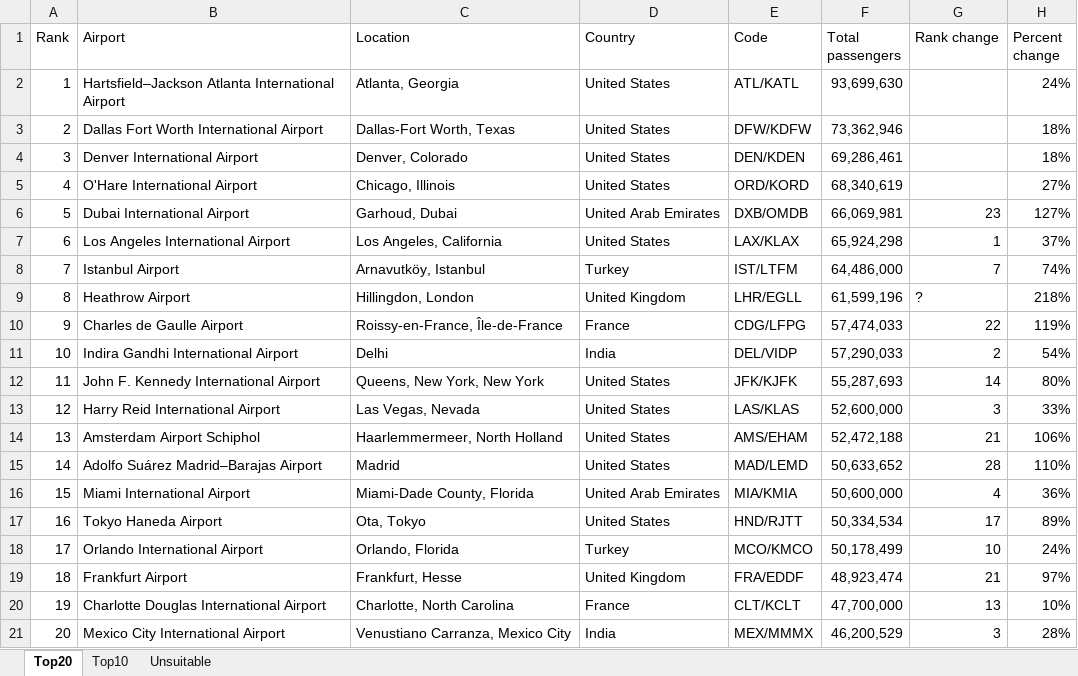
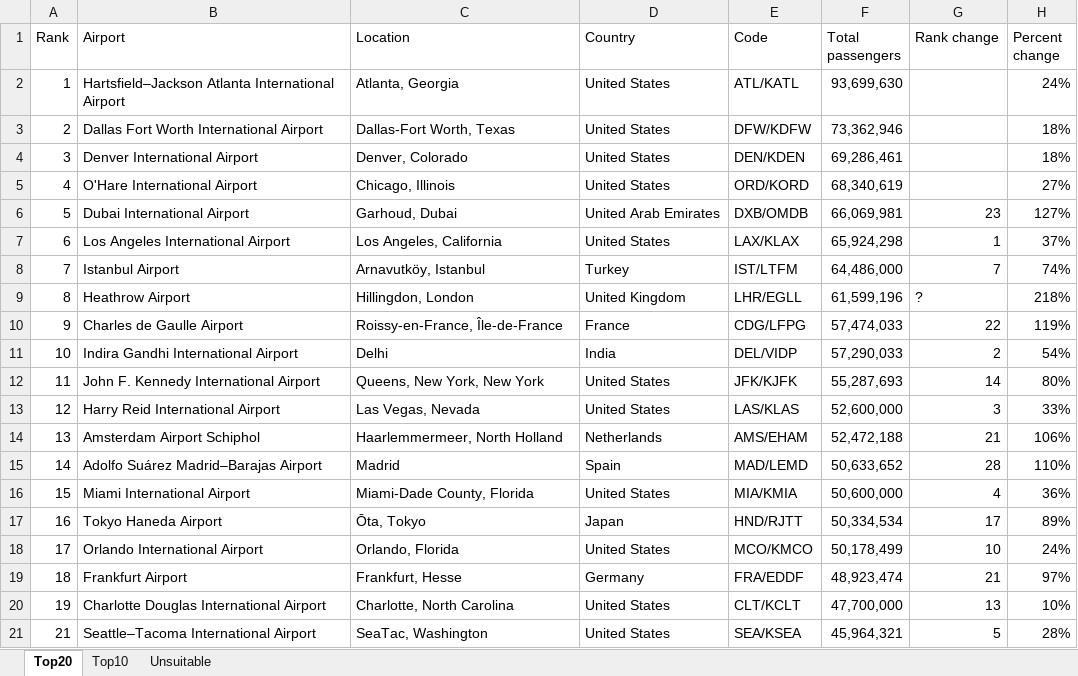
Before and after one commit to ceybers/excel-table-split-column, an Excel workbook: Development.xlsm, sheet Top20, drawn as a sheet; values as stored, in another font and other column widths than the file's, no borders; charts and pictures and table styles not drawn; removed rows and columns are numbered as before the commit, all else as after; the diff names each change by its address in the sheet, - before the commit and + after, or states it on an @@ line.

```diff
--- a/Development.xlsm (sheet Top20)
+++ b/Development.xlsm (sheet Top20)
-D14 (Country): United States
+D14 (Country): Netherlands
-D15 (Country): United States
+D15 (Country): Spain
-D16 (Country): United Arab Emirates
+D16 (Country): United States
-C17 (Location): Ota, Tokyo
+C17 (Location): Ōta, Tokyo
-D17 (Country): United States
+D17 (Country): Japan
-D18 (Country): Turkey
+D18 (Country): United States
-D19 (Country): United Kingdom
+D19 (Country): Germany
-D20 (Country): France
+D20 (Country): United States
-row 21: 20 | Mexico City International Airport | Venustiano Carranza, Mexico City | India | MEX/MMMX | 46,200,529 | 3 | 28%
+row 21: 21 | Seattle–Tacoma International Airport | SeaTac, Washington | United States | SEA/KSEA | 45,964,321 | 5 | 28%
```
Also changed, not shown: charts or pictures, Production.xlsm, 20 other files.
